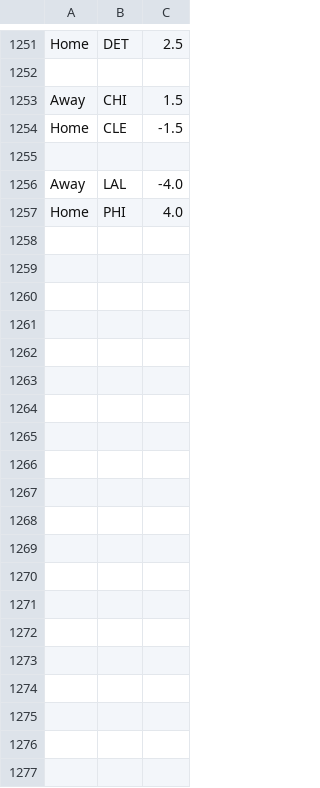
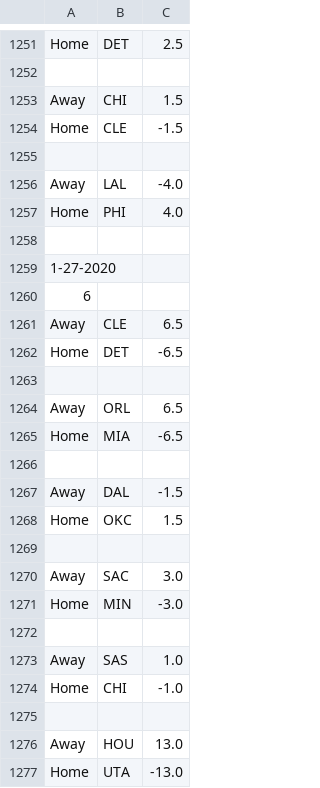
Before and after one commit to FNoonan720/NBA-Game-Model-Scraper, a CSV file: output-history.csv, drawn as a sheet; only a part is shown, gaps mark what is left out; the diff names each change by its address in the sheet, - before the commit and + after, or states it on an @@ line.

```diff
--- a/output-history.csv
+++ b/output-history.csv
+row 1258: (empty)
+row 1259: 1-27-2020
+row 1260: 6
+row 1261: Away | CLE | 6.5
+row 1262: Home | DET | -6.5
+row 1263: (empty)
+row 1264: Away | ORL | 6.5
+row 1265: Home | MIA | -6.5
+row 1266: (empty)
+row 1267: Away | DAL | -1.5
+row 1268: Home | OKC | 1.5
+row 1269: (empty)
+row 1270: Away | SAC | 3.0
+row 1271: Home | MIN | -3.0
+row 1272: (empty)
+row 1273: Away | SAS | 1.0
+row 1274: Home | CHI | -1.0
+row 1275: (empty)
+row 1276: Away | HOU | 13.0
+row 1277: Home | UTA | -13.0
```
Also changed, not shown: output.csv, 1 other file.
